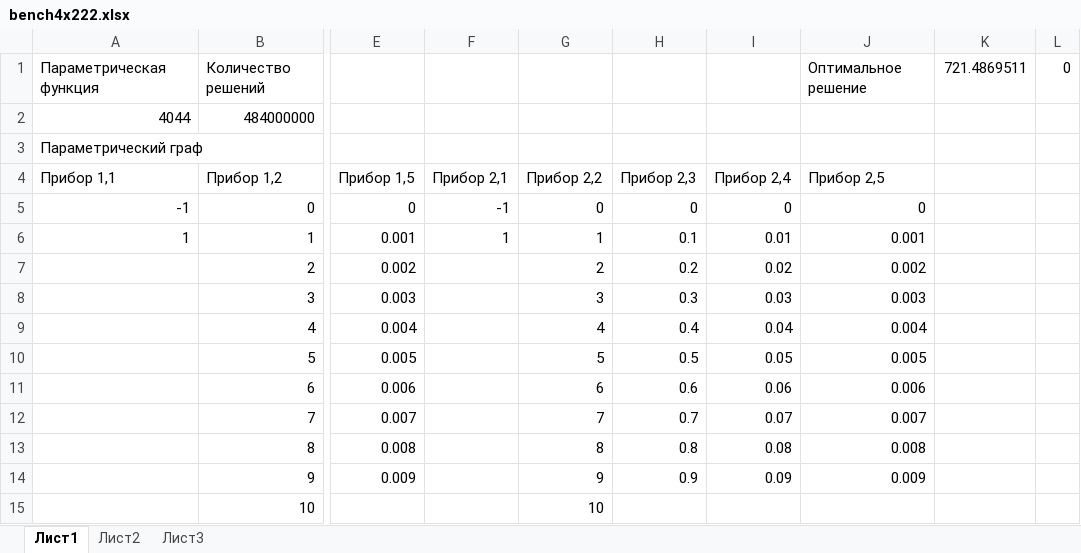
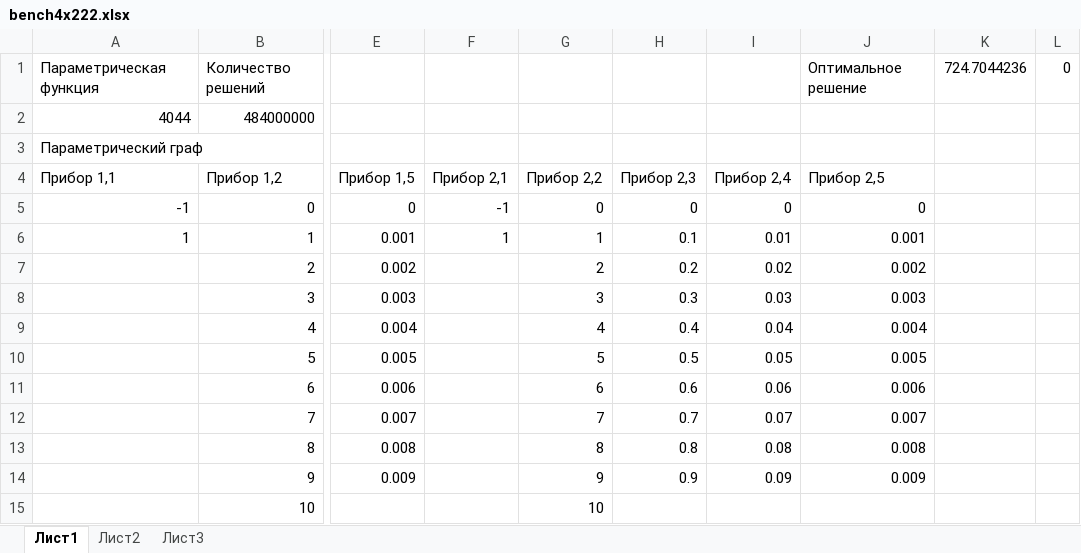
Before and after one commit to kalengul/ACO_Cluster, an Excel workbook: ParametricGraph/bench4x222.xlsx, sheet Лист1, drawn as a sheet; only a part is shown, gaps mark what is left out; values as stored, in another font and other column widths than the file's, no borders; the diff names each change by its address in the sheet, - before the commit and + after, or states it on an @@ line.

```diff
--- a/ParametricGraph/bench4x222.xlsx (sheet Лист1)
+++ b/ParametricGraph/bench4x222.xlsx (sheet Лист1)
-K1: 721.4869511
+K1: 724.7044236
```
Also changed, not shown: ParametricGraph/bench4x22.xlsx, 5 other files.
